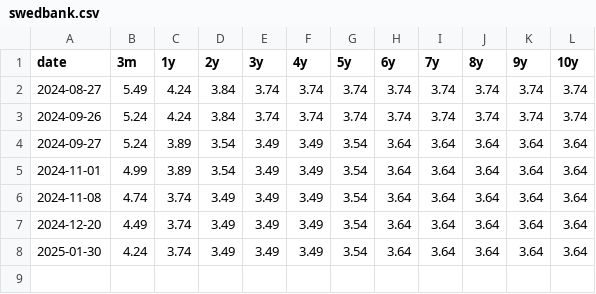
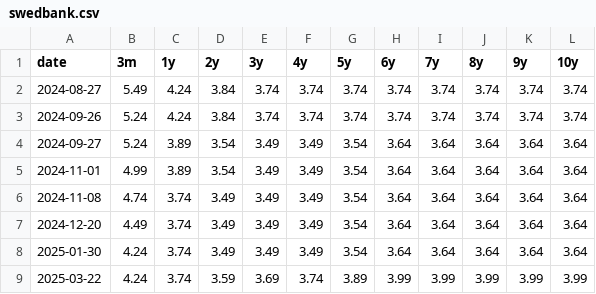
Before and after one commit to flerpan01/interest-rates, a CSV file: swedbank.csv, drawn as a sheet; the diff names each change by its address in the sheet, - before the commit and + after, or states it on an @@ line.

```diff
--- a/swedbank.csv
+++ b/swedbank.csv
+row 9: 2025-03-22 | 4.24 | 3.74 | 3.59 | 3.69 | 3.74 | 3.89 | 3.99 | 3.99 | 3.99 | 3.99 | 3.99
```
